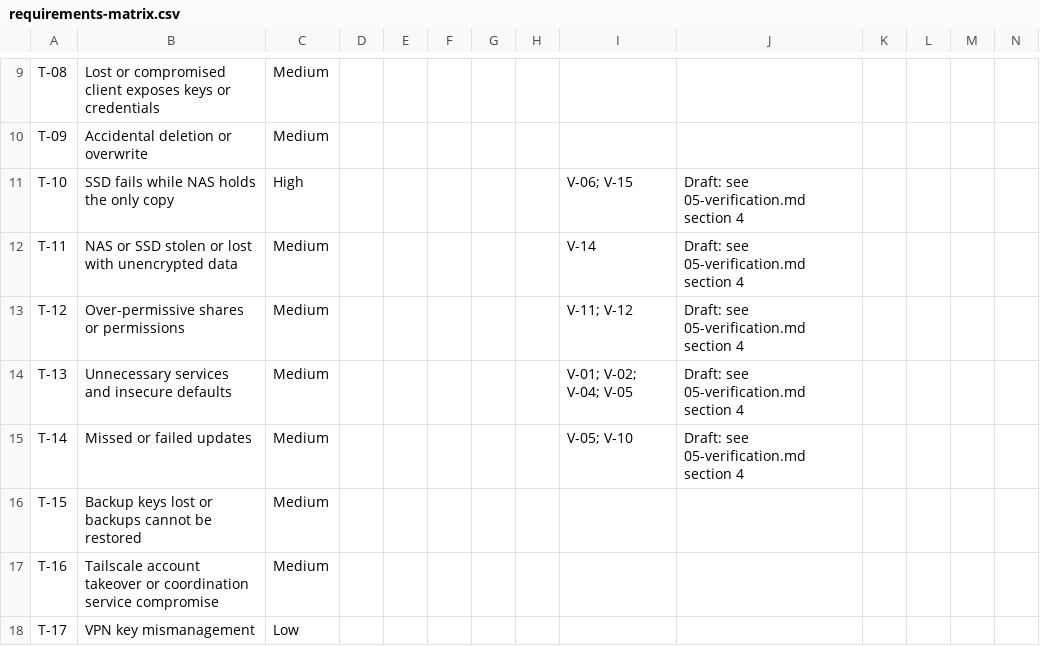
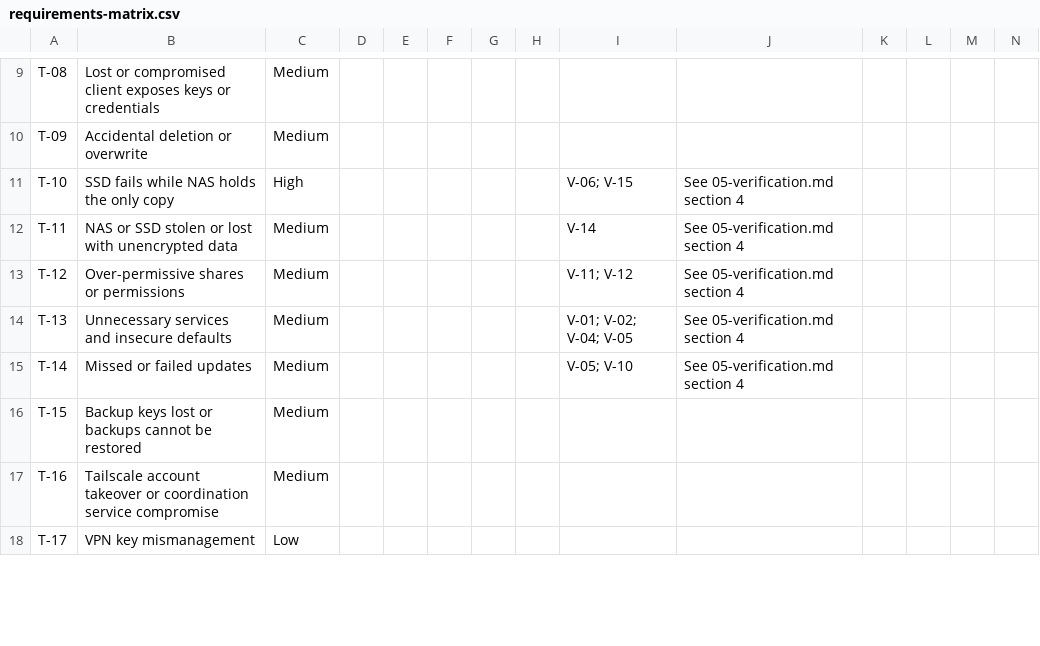
Before and after one commit to WillDoesDevelopment2/NAS-Hardening-project, a CSV file: traceability/requirements-matrix.csv, drawn as a sheet; only a part is shown, gaps mark what is left out; the diff covers the shown part only.

```diff
--- a/traceability/requirements-matrix.csv
+++ b/traceability/requirements-matrix.csv
@@ -10,7 +10,7 @@ T-08,Lost or compromised client exposes keys or credentials,Medium,,,,,,,,,,,
 T-09,Accidental deletion or overwrite,Medium,,,,,,,,,,,
-T-10,SSD fails while NAS holds the only copy,High,,,,,,V-06; V-15,Draft: see 05-verification.md section 4,,,,
-T-11,NAS or SSD stolen or lost with unencrypted data,Medium,,,,,,V-14,Draft: see 05-verification.md section 4,,,,
-T-12,Over-permissive shares or permissions,Medium,,,,,,V-11; V-12,Draft: see 05-verification.md section 4,,,,
-T-13,Unnecessary services and insecure defaults,Medium,,,,,,V-01; V-02; V-04; V-05,Draft: see 05-verification.md section 4,,,,
-T-14,Missed or failed updates,Medium,,,,,,V-05; V-10,Draft: see 05-verification.md section 4,,,,
+T-10,SSD fails while NAS holds the only copy,High,,,,,,V-06; V-15,See 05-verification.md section 4,,,,
+T-11,NAS or SSD stolen or lost with unencrypted data,Medium,,,,,,V-14,See 05-verification.md section 4,,,,
+T-12,Over-permissive shares or permissions,Medium,,,,,,V-11; V-12,See 05-verification.md section 4,,,,
+T-13,Unnecessary services and insecure defaults,Medium,,,,,,V-01; V-02; V-04; V-05,See 05-verification.md section 4,,,,
+T-14,Missed or failed updates,Medium,,,,,,V-05; V-10,See 05-verification.md section 4,,,,
 T-15,Backup keys lost or backups cannot be restored,Medium,,,,,,,,,,,
```
Also changed, not shown: 6 edited cells elsewhere in this file, 2 other files.
